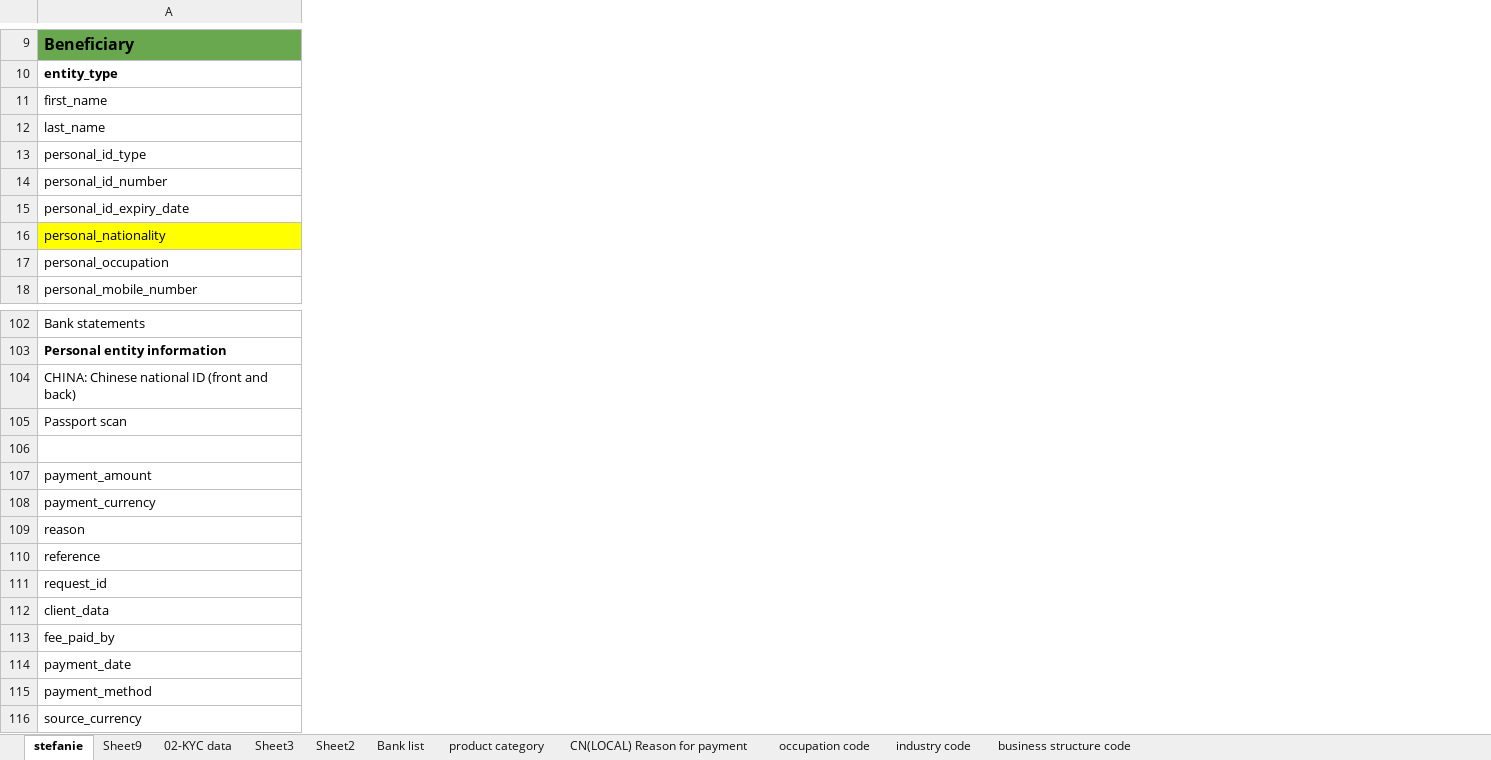
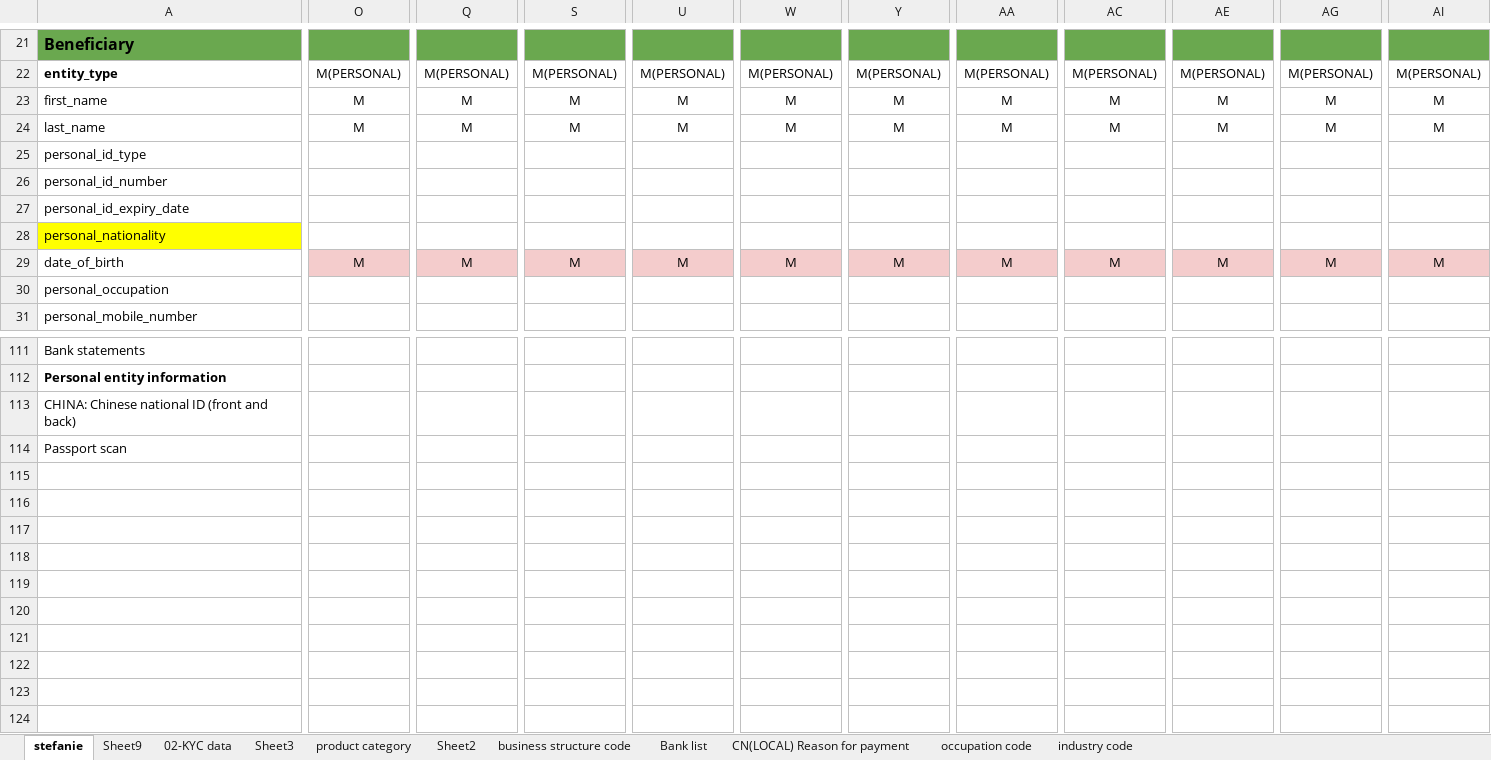
Before and after one commit to Siyu-airwallex/Parser, an Excel workbook: Source/Template.xlsx, sheet stefanie, drawn as a sheet; only a part is shown, gaps mark what is left out; values as stored, in another font and other column widths than the file's, no borders; charts and pictures not drawn; removed rows and columns are numbered as before the commit, all else as after; rows hold the shown columns only; the diff covers the shown part only; the diff names each change by its address in the sheet, - before the commit and + after, or states it on an @@ line.

```diff
--- a/Source/Template.xlsx (sheet stefanie)
+++ b/Source/Template.xlsx (sheet stefanie)
@@ sheet tab order changed: stefanie | Sheet9 | 02-KYC data | Sheet3 | product category | Sheet2 | business structure code | Bank list | CN(LOCAL) Reason for payment | occupation code | industry code @@
+column O, rows 22-24: M(PERSONAL) | M | M
+column Q, rows 22-24: M(PERSONAL) | M | M
+column S, rows 22-24: M(PERSONAL) | M | M
+column U, rows 22-24: M(PERSONAL) | M | M
+column W, rows 22-24: M(PERSONAL) | M | M
+column Y, rows 22-24: M(PERSONAL) | M | M
+column AA, rows 22-24: M(PERSONAL) | M | M
+column AC, rows 22-24: M(PERSONAL) | M | M
+column AE, rows 22-24: M(PERSONAL) | M | M
+column AG, rows 22-24: M(PERSONAL) | M | M
+column AI, rows 22-24: M(PERSONAL) | M | M
+row 29: date_of_birth | M | M | M | M | M | M | M | M | M | M | M
-row 106: (empty)
-row 107: payment_amount
-row 108: payment_currency
-row 109: reason
-row 110: reference
-row 111: request_id
-row 112: client_data
-row 113: fee_paid_by
-row 114: payment_date
-row 115: payment_method
-row 116: source_currency
```
Also changed, not shown: 28 added rows, 20 removed rows, 1 moved row, 46 added columns, 38 edited cells and cell formats elsewhere in this sheet, sheet Sheet9, 8 other files.
